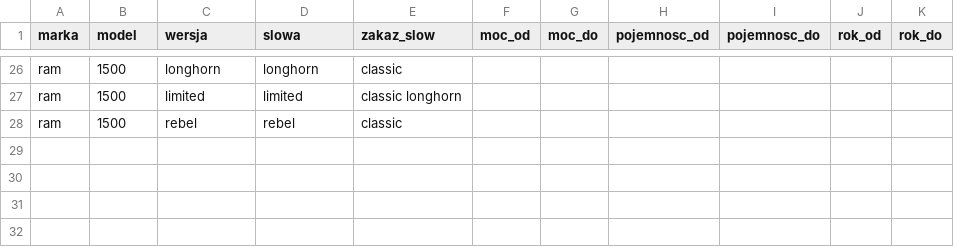
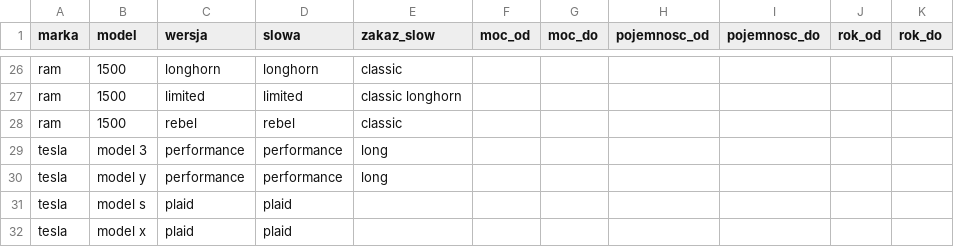
Before and after one commit to eaz1337/ai-love-cars, a CSV file: analysis/slownik_wersji.csv, drawn as a sheet; only a part is shown, gaps mark what is left out; the diff names each change by its address in the sheet, - before the commit and + after, or states it on an @@ line.

```diff
--- a/analysis/slownik_wersji.csv
+++ b/analysis/slownik_wersji.csv
+row 29: tesla | model 3 | performance | performance | long
+row 30: tesla | model y | performance | performance | long
+row 31: tesla | model s | plaid | plaid
+row 32: tesla | model x | plaid | plaid
```
Also changed, not shown: analysis/generacje.csv, 2 other files.
